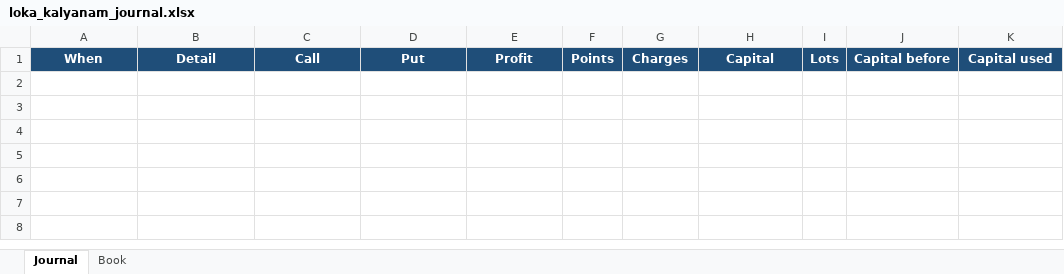
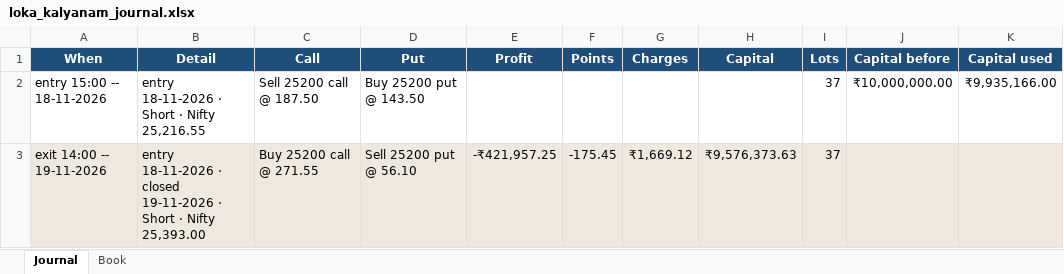
Before and after one commit to AbhilashMunnur/nifty-index-scan, an Excel workbook: data/loka_kalyanam_journal.xlsx, sheet Journal, drawn as a sheet; values as stored, in another font and other column widths than the file's, no borders; the diff names each change by its address in the sheet, - before the commit and + after, or states it on an @@ line.

```diff
--- a/data/loka_kalyanam_journal.xlsx (sheet Journal)
+++ b/data/loka_kalyanam_journal.xlsx (sheet Journal)
+row 2: entry 15:00 -- 18-11-2026 | entry 18-11-2026 · Short · Nifty 25,216.55 | Sell 25200 call @ 187.50 | Buy 25200 put @ 143.50 |  |  |  |  | 37 | ₹10,000,000.00 | ₹9,935,166.00
+row 3: exit 14:00 -- 19-11-2026 | entry 18-11-2026 · closed 19-11-2026 · Short · Nifty 25,393.00 | Buy 25200 call @ 271.55 | Sell 25200 put @ 56.10 | -₹421,957.25 | -175.45 | ₹1,669.12 | ₹9,576,373.63 | 37
```
Also changed, not shown: sheet Book, data/loka_fut_sl_0_75pct_journal.xlsx, data/loka_fut_sl_1pct_journal.xlsx, 12 other files.
